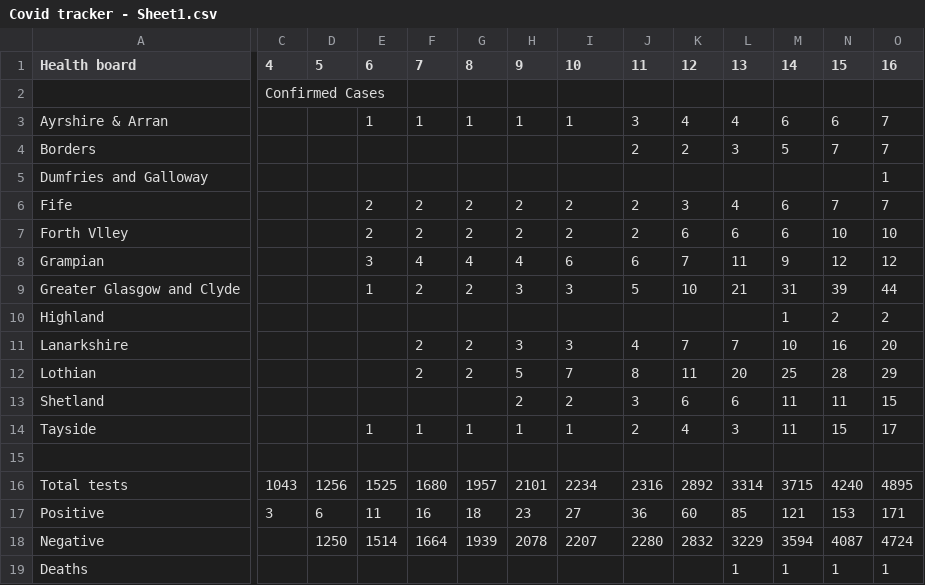
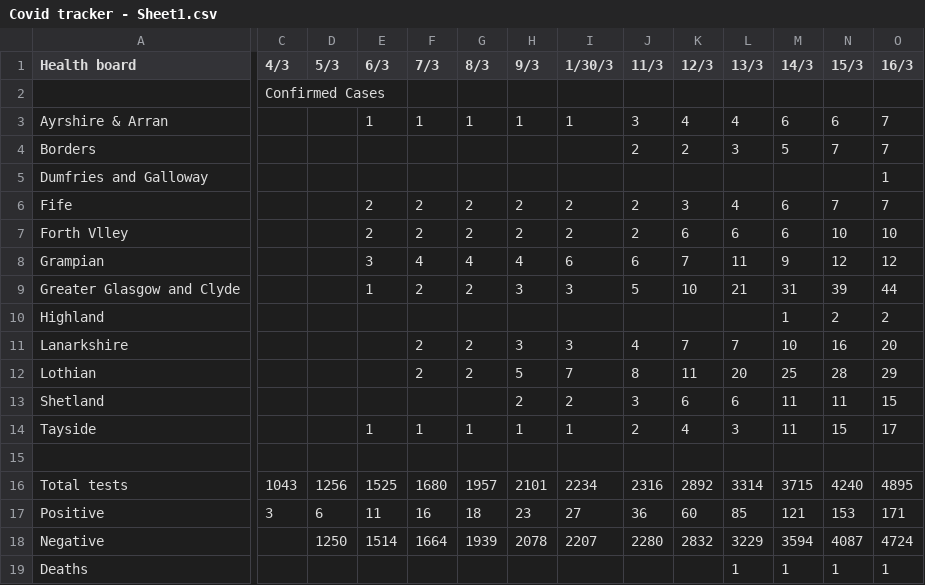
Before and after one commit to Justinpython/ScotlandCOVID19data, a CSV file: Covid tracker - Sheet1.csv, drawn as a sheet; only a part is shown, gaps mark what is left out; the diff covers the shown part only; the diff names each change by its address in the sheet, - before the commit and + after, or states it on an @@ line.

Commit message:
Update Covid tracker - Sheet1.csv

```diff
--- a/Covid tracker - Sheet1.csv
+++ b/Covid tracker - Sheet1.csv
-C1: 4
+C1: 4/3
-D1: 5
+D1: 5/3
-E1: 6
+E1: 6/3
-F1: 7
+F1: 7/3
-G1: 8
+G1: 8/3
-H1: 9
+H1: 9/3
-I1: 10
+I1: 1/30/3
-J1: 11
+J1: 11/3
-K1: 12
+K1: 12/3
-L1: 13
+L1: 13/3
-M1: 14
+M1: 14/3
-N1: 15
+N1: 15/3
-O1: 16
+O1: 16/3
```
Also changed, not shown: 13 edited cells elsewhere in this file.
